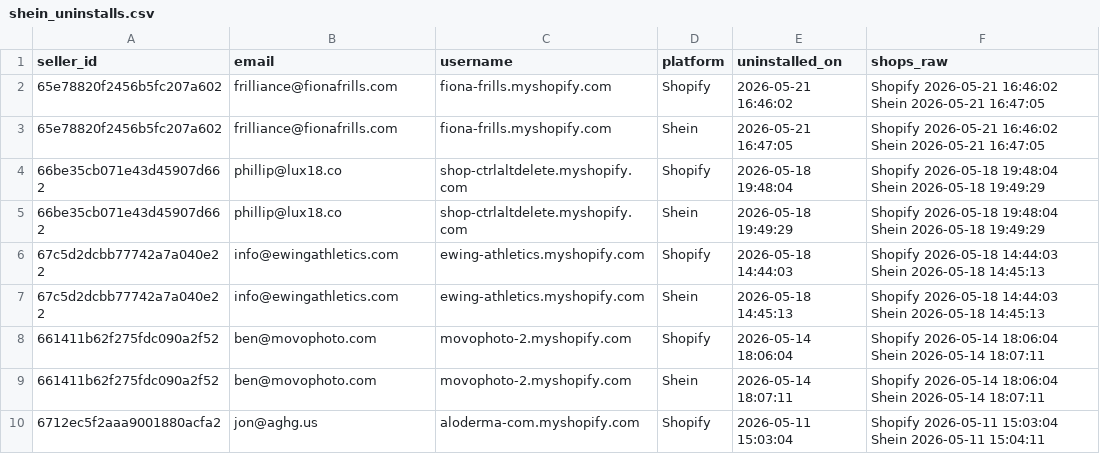
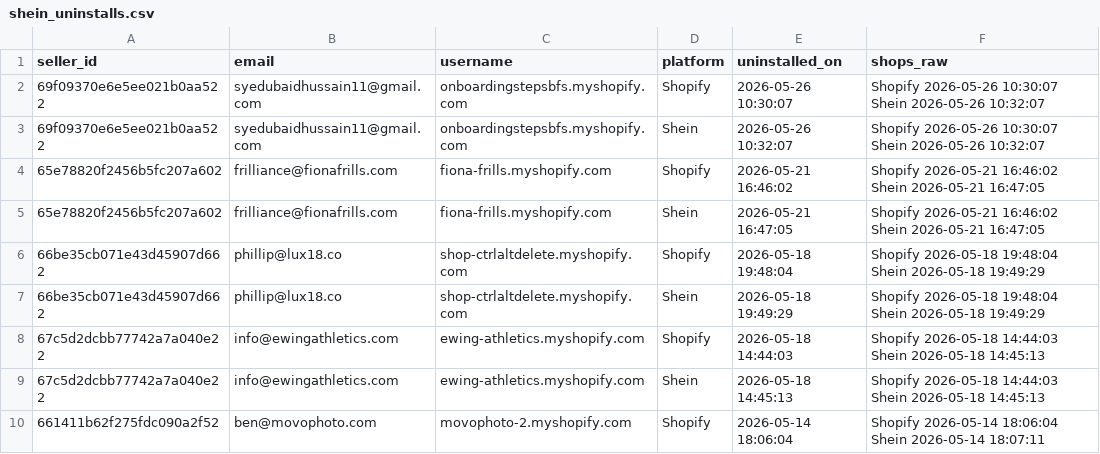
Before and after one commit to hsrivastava-ced/chap-seller-tracker, a CSV file: results/latest/shein_uninstalls.csv, drawn as a sheet; only a part is shown; the shorter side is filled out with more unchanged rows.

Commit message:
chore(data): scrape 2026-05-26_20-43-18Z

```diff
--- a/results/latest/shein_uninstalls.csv
+++ b/results/latest/shein_uninstalls.csv
@@ -1,2 +1,4 @@
 seller_id,email,username,platform,uninstalled_on,shops_raw
+69f09370e6e5ee021b0aa522,syedubaidhussain11@gmail.com,onboardingstepsbfs.myshopify.com,Shopify,2026-05-26 10:30:07,Shopify 2026-05-26 10:30:07 Shein 2026-05-26 10:32:07
+69f09370e6e5ee021b0aa522,syedubaidhussain11@gmail.com,onboardingstepsbfs.myshopify.com,Shein,2026-05-26 10:32:07,Shopify 2026-05-26 10:30:07 Shein 2026-05-26 10:32:07
 65e78820f2456b5fc207a602,frilliance@fionafrills.com,fiona-frills.myshopify.com,Shopify,2026-05-21 16:46:02,Shopify 2026-05-21 16:46:02 Shein 2026-05-21 16:47:05
```
Also changed, not shown: results/latest/michael.csv, results/latest/shein.csv, 20 other files.
